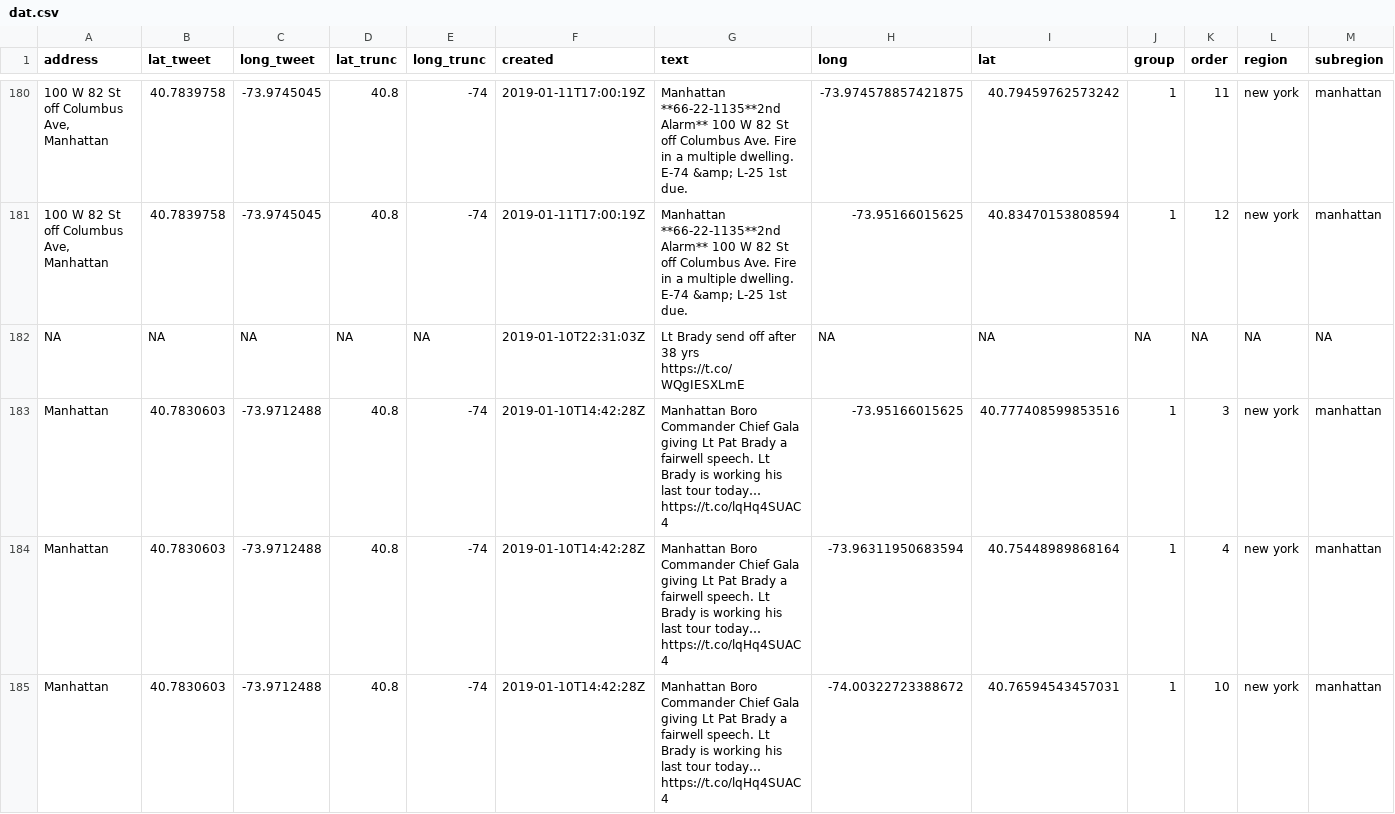
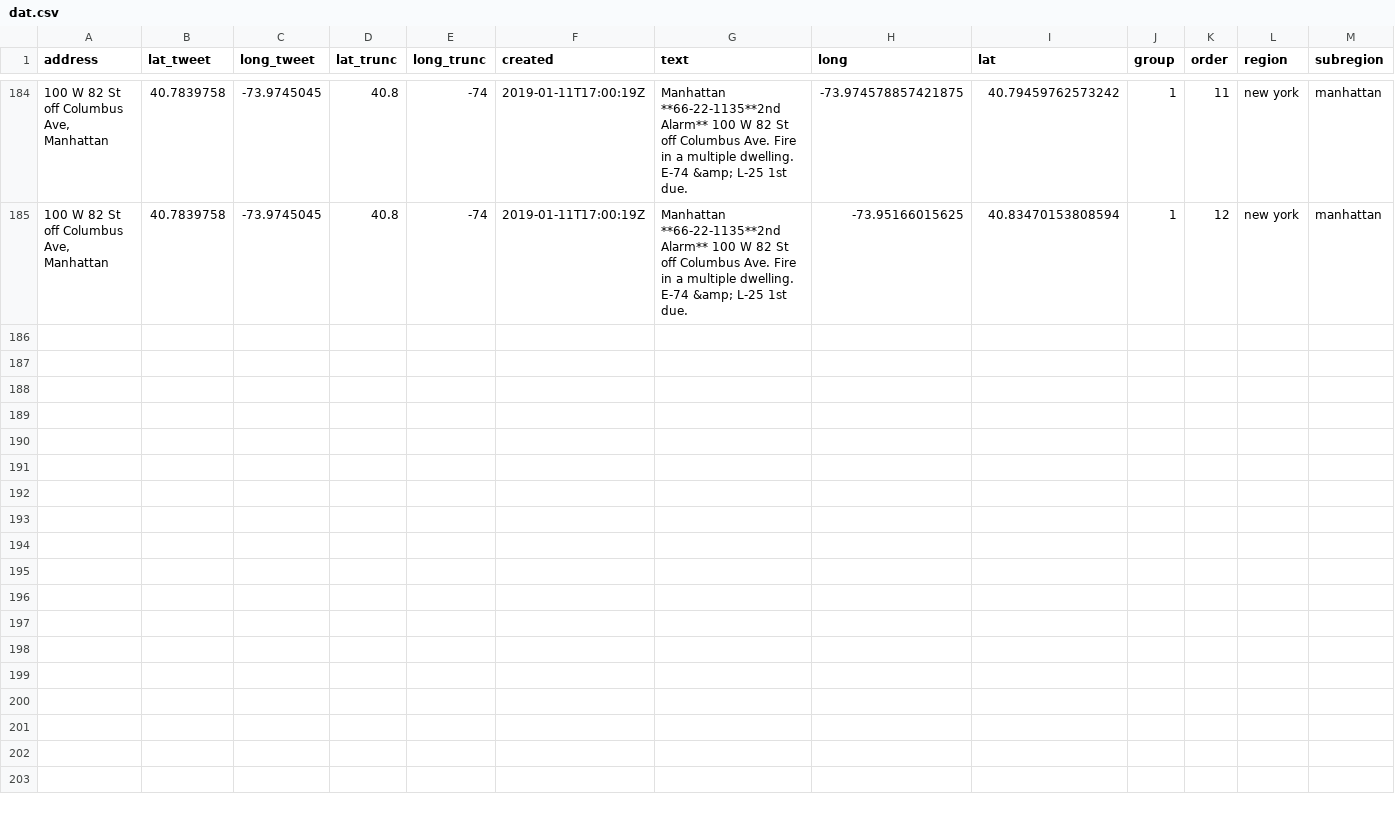
Before and after one commit to aedobbyn/nyc-fires, a CSV file: data/derived/dat.csv, drawn as a sheet; only a part is shown, gaps mark what is left out; removed rows and columns are numbered as before the commit, all else as after; the diff covers the shown part only; the diff names each change by its address in the sheet, - before the commit and + after, or states it on an @@ line.

```diff
--- a/data/derived/dat.csv
+++ b/data/derived/dat.csv
-row 182: NA | NA | NA | NA | NA | 2019-01-10T22:31:03Z | Lt Brady send off after 38 yrs https://t.co/WQgIESXLmE | NA | NA | NA | NA | NA | NA
-row 183: Manhattan | 40.7830603 | -73.9712488 | 40.8 | -74 | 2019-01-10T14:42:28Z | Manhattan Boro Commander Chief Gala giving Lt Pat Brady a fairwell speech. Lt Brady is working his last tour today… https://t.co/lqHq4SUAC4 | -73.95166015625 | 40.777408599853516 | 1 | 3 | new york | manhattan
-row 184: Manhattan | 40.7830603 | -73.9712488 | 40.8 | -74 | 2019-01-10T14:42:28Z | Manhattan Boro Commander Chief Gala giving Lt Pat Brady a fairwell speech. Lt Brady is working his last tour today… https://t.co/lqHq4SUAC4 | -73.96311950683594 | 40.75448989868164 | 1 | 4 | new york | manhattan
-row 185: Manhattan | 40.7830603 | -73.9712488 | 40.8 | -74 | 2019-01-10T14:42:28Z | Manhattan Boro Commander Chief Gala giving Lt Pat Brady a fairwell speech. Lt Brady is working his last tour today… https://t.co/lqHq4SUAC4 | -74.00322723388672 | 40.76594543457031 | 1 | 10 | new york | manhattan
```
Also changed, not shown: 4 added rows, 3 removed rows and 2 edited cells elsewhere in this file, 8 other files.
